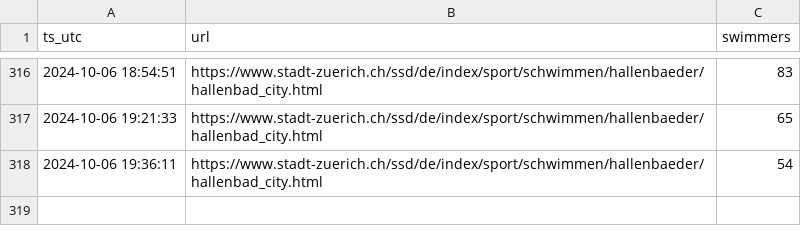
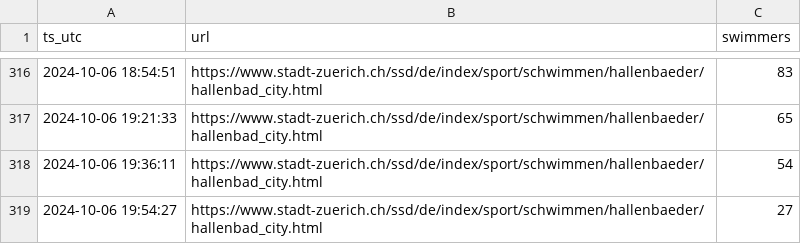
Before and after one commit to philshem/badi-scrape, a CSV file: data/swimmers.csv, drawn as a sheet; only a part is shown, gaps mark what is left out; the diff names each change by its address in the sheet, - before the commit and + after, or states it on an @@ line.

```diff
--- a/data/swimmers.csv
+++ b/data/swimmers.csv
+row 319: 2024-10-06 19:54:27 | https://www.stadt-zuerich.ch/ssd/de/index/sport/schwimmen/hallenbaeder/hallenbad_city.html | 27
```
Also changed, not shown: data/swimmers_heatmap_data.csv, 1 other file.
